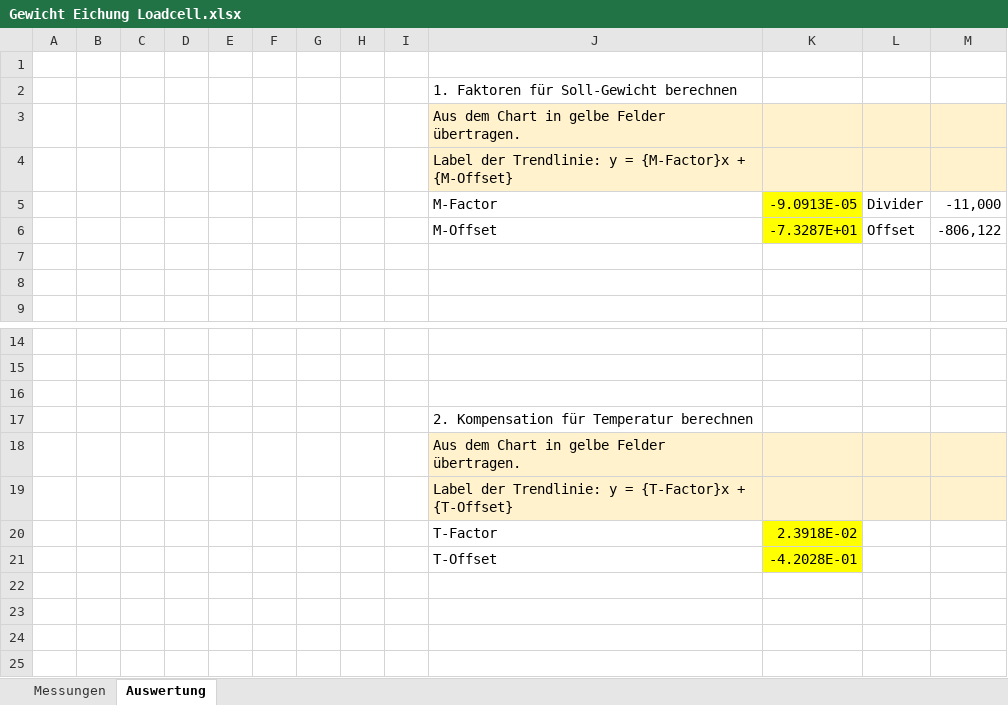
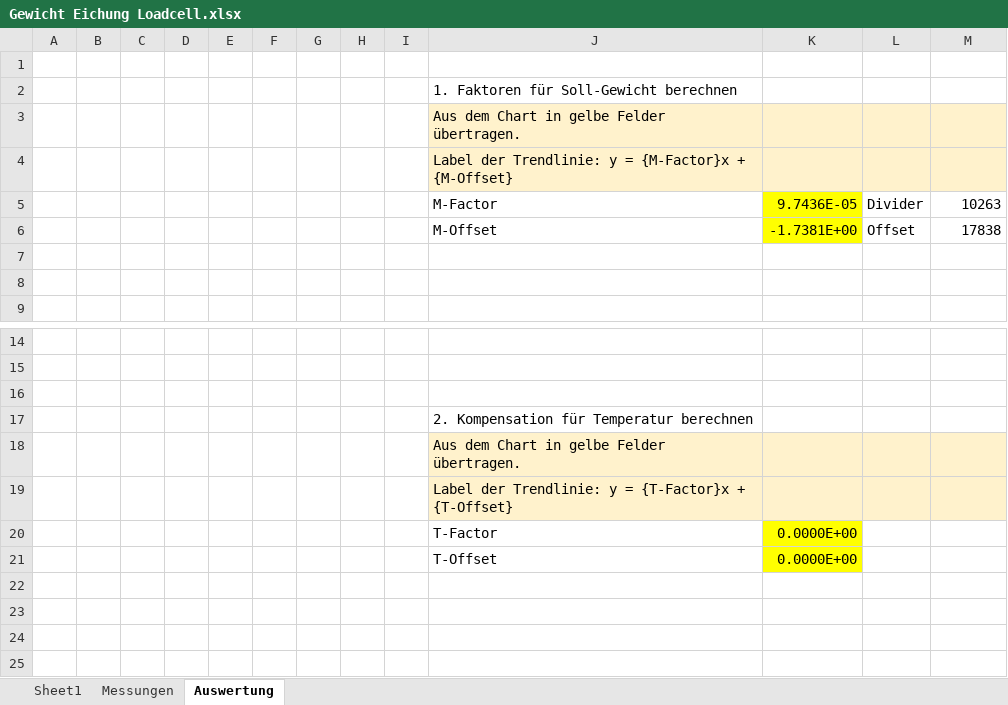
Before and after one commit to joergkeller/beehive-sensor, an Excel workbook: docs/Gewicht Eichung Loadcell.xlsx, sheet Auswertung, drawn as a sheet; only a part is shown, gaps mark what is left out; values as stored, in another font and other column widths than the file's, no borders; charts and pictures not drawn; the diff names each change by its address in the sheet, - before the commit and + after, or states it on an @@ line.

```diff
--- a/docs/Gewicht Eichung Loadcell.xlsx (sheet Auswertung)
+++ b/docs/Gewicht Eichung Loadcell.xlsx (sheet Auswertung)
+sheet tab: Sheet1
-K5: -9.0913E-05
+K5: 9.7436E-05
-M5: -11,000
+M5: 10263
-K6: -7.3287E+01
+K6: -1.7381E+00
-M6: -806,122
+M6: 17838
-K20: 2.3918E-02
+K20: 0.0000E+00
-K21: -4.2028E-01
+K21: 0.0000E+00
```
Also changed, not shown: sheet Messungen, formulas that keep their value, charts or pictures, 7 other files.
